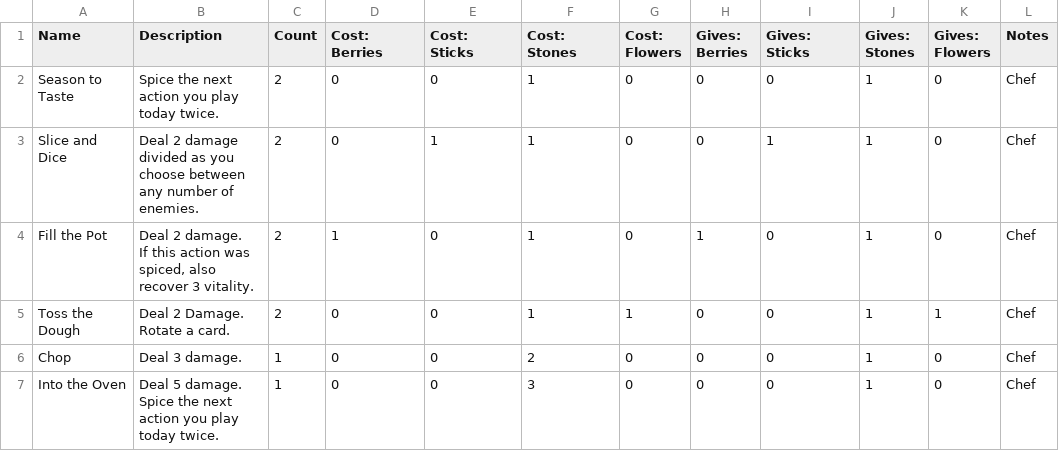
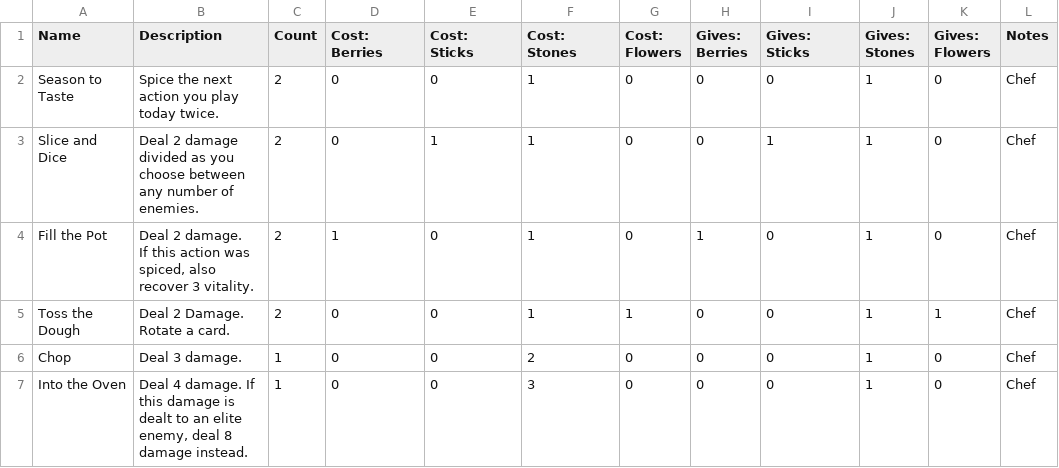
Before and after one commit to tylorlilley/UnlikelyHeroesCardGenerator, a CSV file: data/source/Chef - Cards.csv, drawn as a sheet; only a part is shown; ↵ is a line break in a cell; the diff names each change by its address in the sheet, - before the commit and + after, or states it on an @@ line.

Commit message:
Update source csvs

```diff
--- a/data/source/Chef - Cards.csv
+++ b/data/source/Chef - Cards.csv
-B7 (Description): Deal 5 damage. ↵ Spice the next action you play today twice.
+B7 (Description): Deal 4 damage. If this damage is dealt to an elite enemy, deal 8 damage instead.
```
